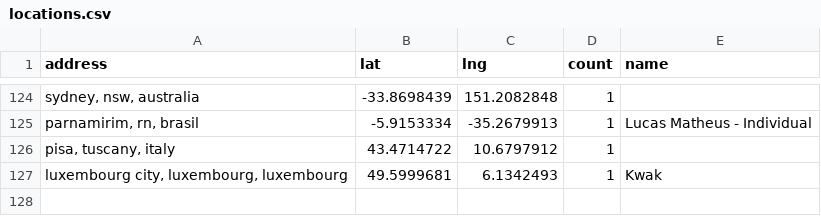
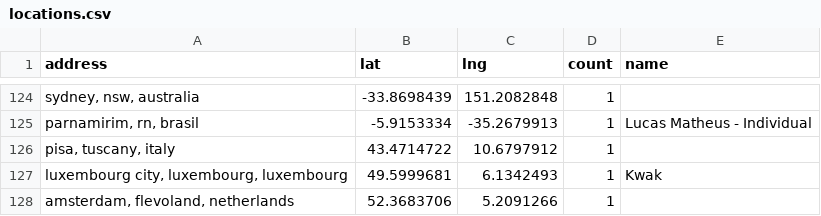
Before and after one commit to hpc-social/map, a CSV file: _data/locations.csv, drawn as a sheet; only a part is shown, gaps mark what is left out.

```diff
--- a/_data/locations.csv
+++ b/_data/locations.csv
@@ -127 +127,2 @@ address,lat,lng,count,name
 "luxembourg city, luxembourg, luxembourg",49.5999681,6.1342493,1,Kwak
+"amsterdam, flevoland, netherlands",52.3683706,5.2091266,1,
```
